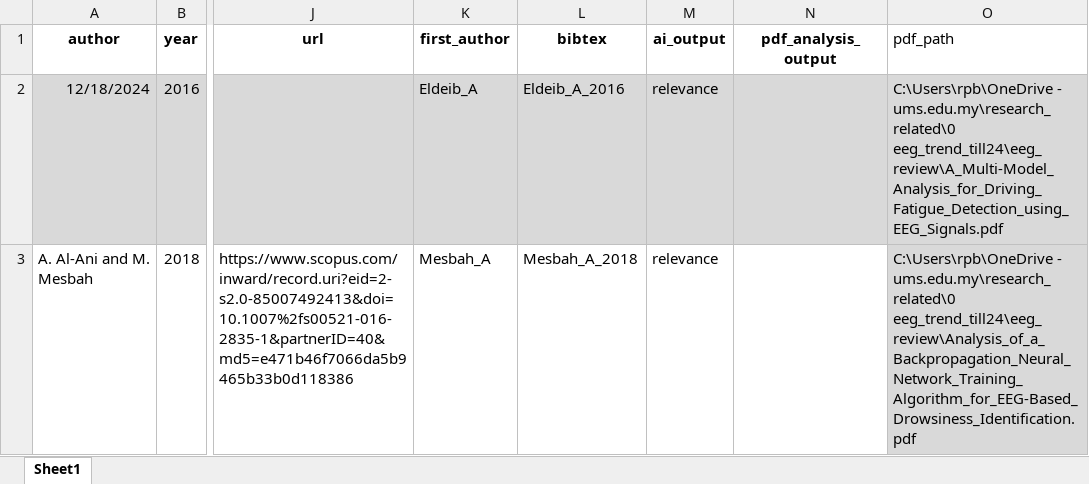
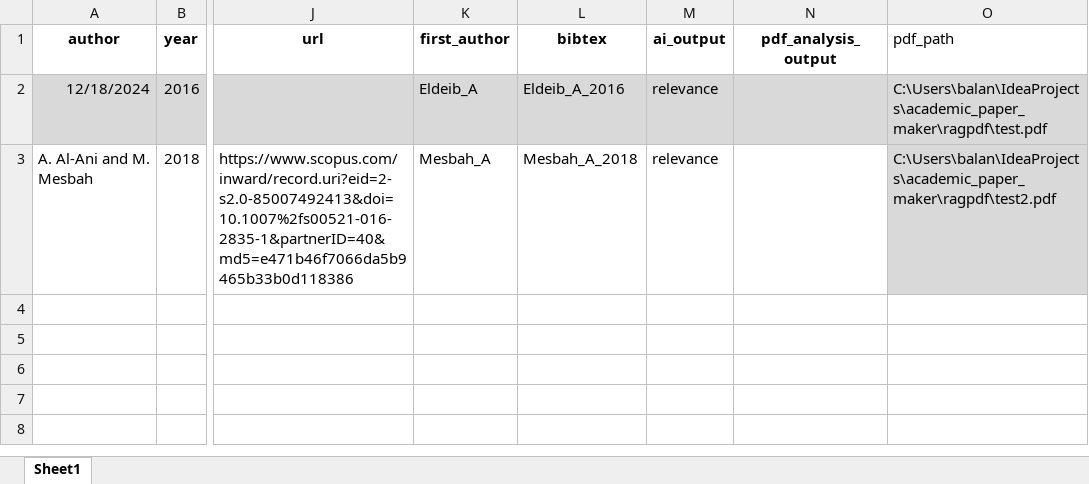
Before and after one commit to balandongiv/academic_paper_maker, an Excel workbook: use_browser/shortdbs.xlsx, sheet Sheet1, drawn as a sheet; only a part is shown, gaps mark what is left out; values as stored, in another font and other column widths than the file's, no borders; the diff names each change by its address in the sheet, - before the commit and + after, or states it on an @@ line.

```diff
--- a/use_browser/shortdbs.xlsx (sheet Sheet1)
+++ b/use_browser/shortdbs.xlsx (sheet Sheet1)
-O2 (pdf_path): C:\Users\rpb\OneDrive - ums.edu.my\research_related\0 eeg_trend_till24\eeg_review\A_Multi-Model_Analysis_for_Driving_Fatigue_Detection_using_EEG_Signals.pdf
+O2 (pdf_path): C:\Users\balan\IdeaProjects\academic_paper_maker\ragpdf\test.pdf
-O3 (pdf_path): C:\Users\rpb\OneDrive - ums.edu.my\research_related\0 eeg_trend_till24\eeg_review\Analysis_of_a_Backpropagation_Neural_Network_Training_Algorithm_for_EEG-Based_Drowsiness_Identification.pdf
+O3 (pdf_path): C:\Users\balan\IdeaProjects\academic_paper_maker\ragpdf\test2.pdf
```
Also changed, not shown: use_browser/data.xlsx, 1 other file.
